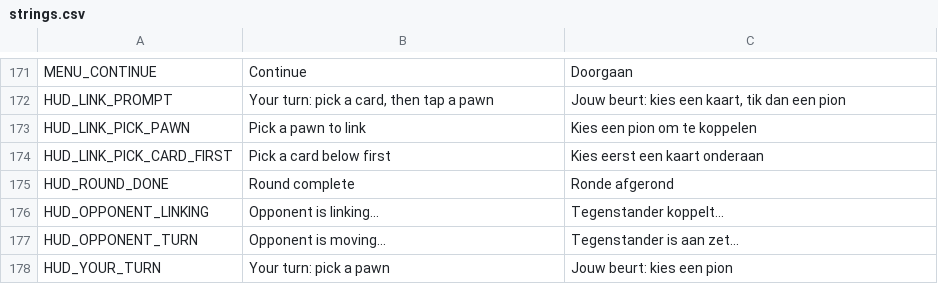
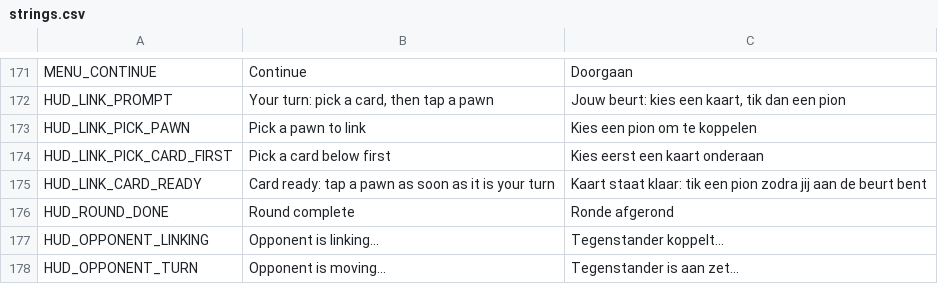
Before and after one commit to maxnieuwenhuijs/fogofwar-godot, a CSV file: i18n/strings.csv, drawn as a sheet; only a part is shown, gaps mark what is left out; the shorter side is filled out with more unchanged rows.

```diff
--- a/i18n/strings.csv
+++ b/i18n/strings.csv
@@ -198,2 +198,3 @@ HUD_LINK_PICK_PAWN,Pick a pawn to link,Kies een pion om te koppelen
 HUD_LINK_PICK_CARD_FIRST,Pick a card below first,Kies eerst een kaart onderaan
+HUD_LINK_CARD_READY,"Card ready: tap a pawn as soon as it is your turn","Kaart staat klaar: tik een pion zodra jij aan de beurt bent"
 HUD_ROUND_DONE,Round complete,Ronde afgerond
```
Also changed, not shown: 5 other files.
